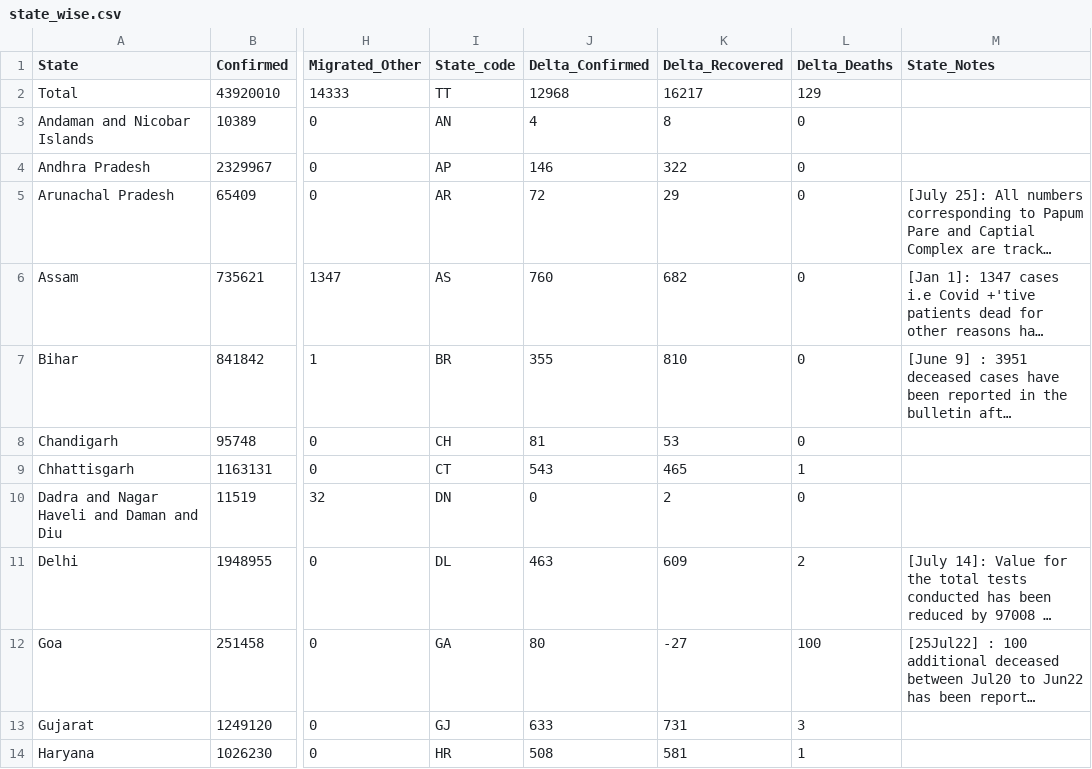
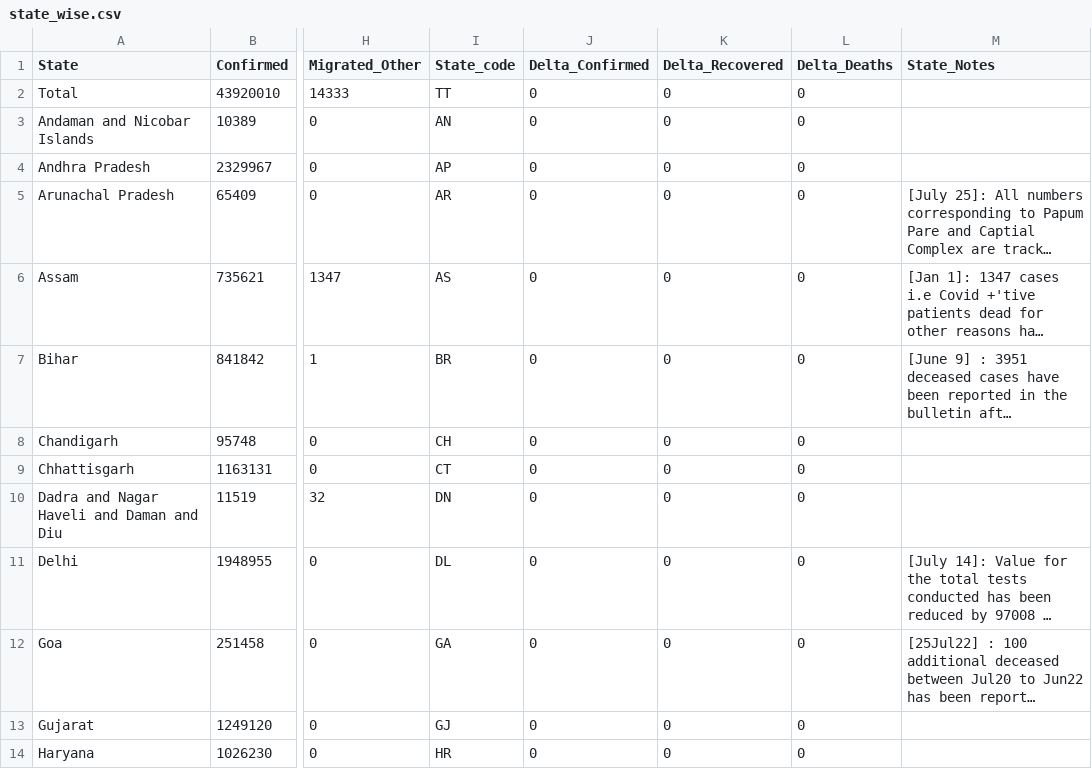
Before and after one commit to datakind-blr/covid19bharat_data, a CSV file: csv/latest/state_wise.csv, drawn as a sheet; only a part is shown, gaps mark what is left out; long unchanged cells end in …; the diff covers the shown part only; the diff names each change by its address in the sheet, - before the commit and + after, or states it on an @@ line.

Commit message:
data updated on - Tue Jul 26 14:12:15 IST 2022

```diff
--- a/csv/latest/state_wise.csv
+++ b/csv/latest/state_wise.csv
-J2 (Delta_Confirmed): 12968
+J2 (Delta_Confirmed): 0
-K2 (Delta_Recovered): 16217
+K2 (Delta_Recovered): 0
-L2 (Delta_Deaths): 129
+L2 (Delta_Deaths): 0
-J3 (Delta_Confirmed): 4
+J3 (Delta_Confirmed): 0
-K3 (Delta_Recovered): 8
+K3 (Delta_Recovered): 0
-J4 (Delta_Confirmed): 146
+J4 (Delta_Confirmed): 0
-K4 (Delta_Recovered): 322
+K4 (Delta_Recovered): 0
-J5 (Delta_Confirmed): 72
+J5 (Delta_Confirmed): 0
-K5 (Delta_Recovered): 29
+K5 (Delta_Recovered): 0
-J6 (Delta_Confirmed): 760
+J6 (Delta_Confirmed): 0
-K6 (Delta_Recovered): 682
+K6 (Delta_Recovered): 0
-J7 (Delta_Confirmed): 355
+J7 (Delta_Confirmed): 0
-K7 (Delta_Recovered): 810
+K7 (Delta_Recovered): 0
-J8 (Delta_Confirmed): 81
+J8 (Delta_Confirmed): 0
-K8 (Delta_Recovered): 53
+K8 (Delta_Recovered): 0
-J9 (Delta_Confirmed): 543
+J9 (Delta_Confirmed): 0
-K9 (Delta_Recovered): 465
+K9 (Delta_Recovered): 0
-L9 (Delta_Deaths): 1
+L9 (Delta_Deaths): 0
-K10 (Delta_Recovered): 2
+K10 (Delta_Recovered): 0
-J11 (Delta_Confirmed): 463
+J11 (Delta_Confirmed): 0
-K11 (Delta_Recovered): 609
+K11 (Delta_Recovered): 0
-L11 (Delta_Deaths): 2
+L11 (Delta_Deaths): 0
-J12 (Delta_Confirmed): 80
+J12 (Delta_Confirmed): 0
-K12 (Delta_Recovered): -27
+K12 (Delta_Recovered): 0
-L12 (Delta_Deaths): 100
+L12 (Delta_Deaths): 0
-J13 (Delta_Confirmed): 633
+J13 (Delta_Confirmed): 0
-K13 (Delta_Recovered): 731
+K13 (Delta_Recovered): 0
-L13 (Delta_Deaths): 3
+L13 (Delta_Deaths): 0
-J14 (Delta_Confirmed): 508
+J14 (Delta_Confirmed): 0
-K14 (Delta_Recovered): 581
+K14 (Delta_Recovered): 0
-L14 (Delta_Deaths): 1
+L14 (Delta_Deaths): 0
```
Also changed, not shown: 54 edited cells elsewhere in this file.
